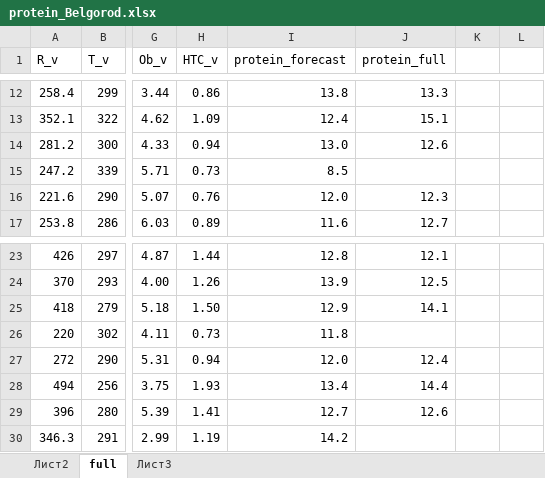
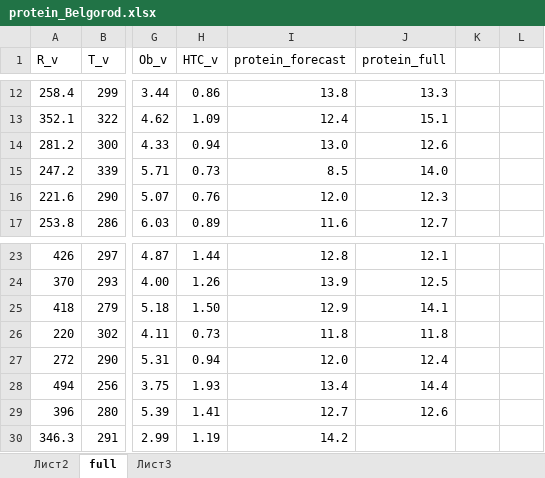
Before and after one commit to baibakovkir/diploma, an Excel workbook: protein_Belgorod.xlsx, sheet full, drawn as a sheet; only a part is shown, gaps mark what is left out; values as stored, in another font and other column widths than the file's, no borders; charts and pictures not drawn; the diff names each change by its address in the sheet, - before the commit and + after, or states it on an @@ line.

```diff
--- a/protein_Belgorod.xlsx (sheet full)
+++ b/protein_Belgorod.xlsx (sheet full)
-J15 (protein_full): (empty)
+J15 (protein_full): 14.0
-J26 (protein_full): (empty)
+J26 (protein_full): 11.8
```
Also changed, not shown: sheet Лист2, charts or pictures, 1 other file.
